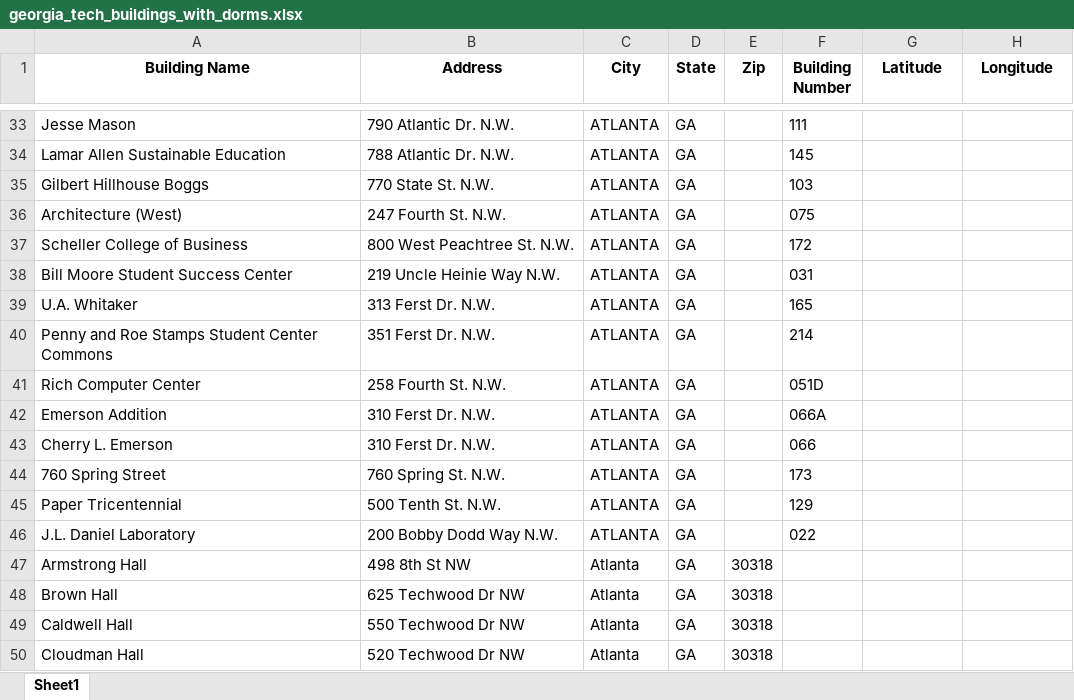
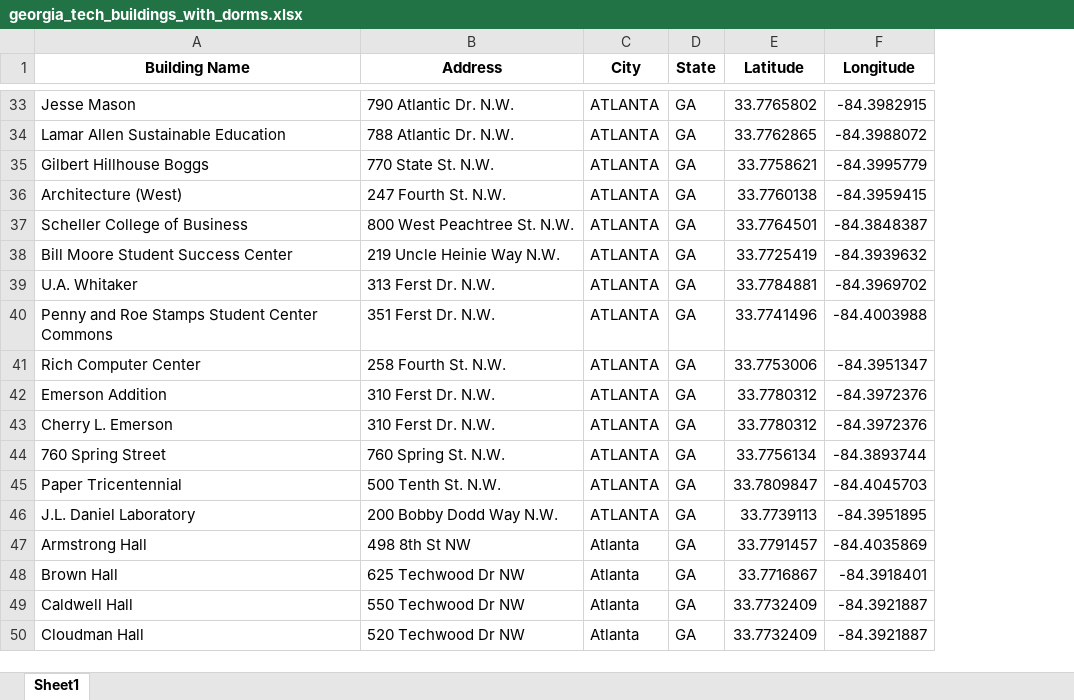
Before and after one commit to jonpan30062/newsaferoute, an Excel workbook: georgia_tech_buildings_with_dorms.xlsx, sheet Sheet1, drawn as a sheet; only a part is shown, gaps mark what is left out; values as stored, in another font and other column widths than the file's, no borders; removed rows and columns are numbered as before the commit, all else as after; the diff covers the shown part only; the diff names each change by its address in the sheet, - before the commit and + after, or states it on an @@ line.

Commit message:
Import all buildings from Excel file with coordinates
- Updated import_gt_buildings command to use coordinates from Excel file
- Added update_coordinates_from_excel command for updating existing buildings
- All 81 buildings from georgia_tech_buildings_with_dorms.xlsx are now searchable
- Buildings now use coordinates directly from Excel file instead of geocoding

```diff
--- a/georgia_tech_buildings_with_dorms.xlsx (sheet Sheet1)
+++ b/georgia_tech_buildings_with_dorms.xlsx (sheet Sheet1)
-column E (Zip), rows 47-50: all 30318
-column F (Building Number), rows 33-46: 111 | 145 | 103 | 075 | 172 | 031 | 165 | 214 | 051D | 066A | 066 | 173 | 129 | 022
-E33 (Latitude): (empty)
+E33 (Latitude): 33.7765802
-F33 (Longitude): (empty)
+F33 (Longitude): -84.3982915
-E34 (Latitude): (empty)
+E34 (Latitude): 33.7762865
-F34 (Longitude): (empty)
+F34 (Longitude): -84.3988072
-E35 (Latitude): (empty)
+E35 (Latitude): 33.7758621
-F35 (Longitude): (empty)
+F35 (Longitude): -84.3995779
-E36 (Latitude): (empty)
+E36 (Latitude): 33.7760138
-F36 (Longitude): (empty)
+F36 (Longitude): -84.3959415
-E37 (Latitude): (empty)
+E37 (Latitude): 33.7764501
-F37 (Longitude): (empty)
+F37 (Longitude): -84.3848387
-E38 (Latitude): (empty)
+E38 (Latitude): 33.7725419
-F38 (Longitude): (empty)
+F38 (Longitude): -84.3939632
-E39 (Latitude): (empty)
+E39 (Latitude): 33.7784881
-F39 (Longitude): (empty)
+F39 (Longitude): -84.3969702
-E40 (Latitude): (empty)
+E40 (Latitude): 33.7741496
-F40 (Longitude): (empty)
+F40 (Longitude): -84.4003988
-E41 (Latitude): (empty)
+E41 (Latitude): 33.7753006
-F41 (Longitude): (empty)
+F41 (Longitude): -84.3951347
-E42:E43 (Latitude): (empty)
+E42:E43 (Latitude): 33.7780312
-F42:F43 (Longitude): (empty)
+F42:F43 (Longitude): -84.3972376
-E44 (Latitude): (empty)
+E44 (Latitude): 33.7756134
-F44 (Longitude): (empty)
+F44 (Longitude): -84.3893744
-E45 (Latitude): (empty)
+E45 (Latitude): 33.7809847
-F45 (Longitude): (empty)
+F45 (Longitude): -84.4045703
-E46 (Latitude): (empty)
+E46 (Latitude): 33.7739113
-F46 (Longitude): (empty)
+F46 (Longitude): -84.3951895
-E47 (Latitude): (empty)
+E47 (Latitude): 33.7791457
-F47 (Longitude): (empty)
+F47 (Longitude): -84.4035869
-E48 (Latitude): (empty)
+E48 (Latitude): 33.7716867
-F48 (Longitude): (empty)
+F48 (Longitude): -84.3918401
-E49:E50 (Latitude): (empty)
+E49:E50 (Latitude): 33.7732409
-F49:F50 (Longitude): (empty)
+F49:F50 (Longitude): -84.3921887
```
Also changed, not shown: 126 edited cells elsewhere in this sheet, 2 other files.
